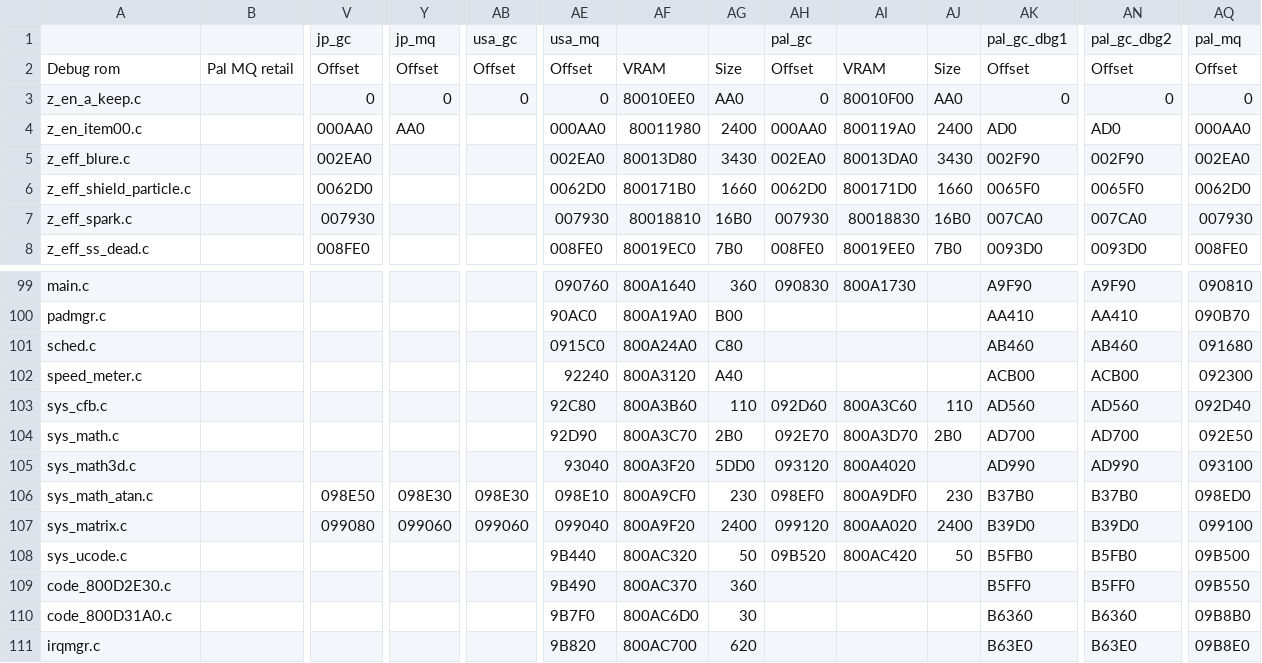
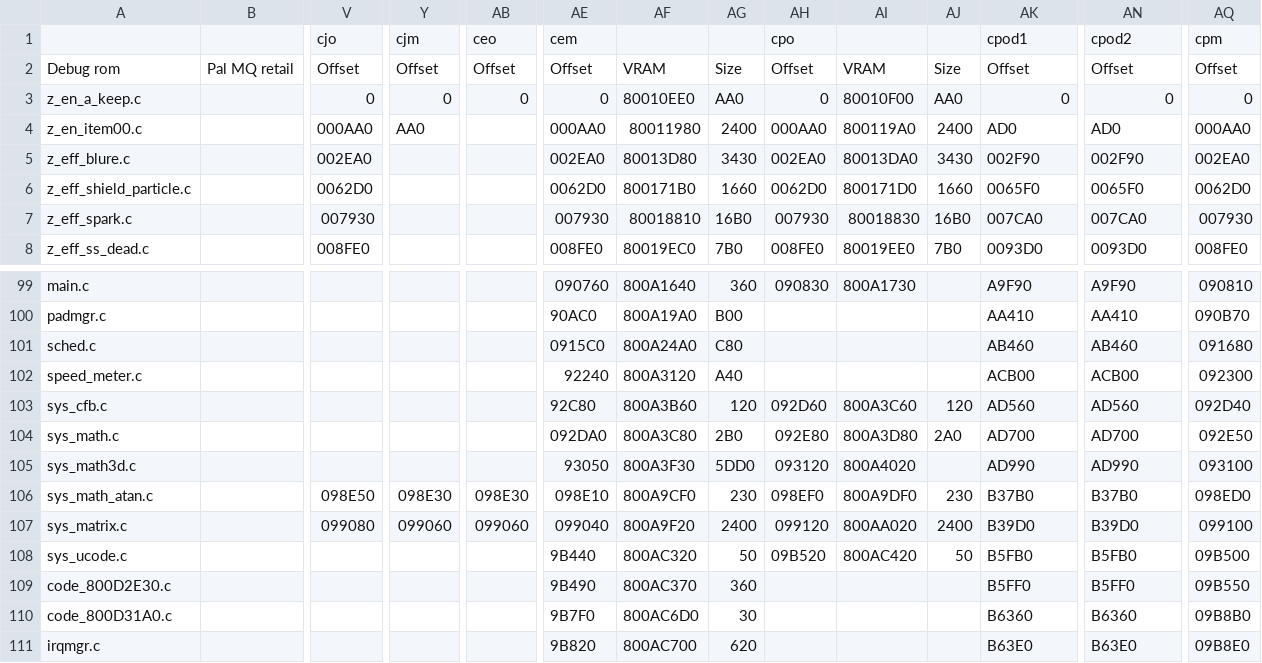
Before and after one commit to Decompollaborate/zelda64_compare, a CSV file: oot/tables/code.text.csv, drawn as a sheet; only a part is shown, gaps mark what is left out; removed rows and columns are numbered as before the commit, all else as after; rows hold the shown columns only; the diff names each change by its address in the sheet, - before the commit and + after, or states it on an @@ line.

```diff
--- a/oot/tables/code.text.csv
+++ b/oot/tables/code.text.csv
-row 1:  |  | jp_gc | jp_mq | usa_gc | usa_mq |  |  | pal_gc |  |  | pal_gc_dbg1 | pal_gc_dbg2 | pal_mq
+row 1:  |  | cjo | cjm | ceo | cem |  |  | cpo |  |  | cpod1 | cpod2 | cpm
-AG103: 110
+AG103: 120
-AJ103: 110
+AJ103: 120
-AE104: 92D90
+AE104: 092DA0
-AF104: 800A3C70
+AF104: 800A3C80
-AH104: 092E70
+AH104: 092E80
-AI104: 800A3D70
+AI104: 800A3D80
-AJ104: 2B0
+AJ104: 2A0
-AE105: 93040
+AE105: 93050
-AF105: 800A3F20
+AF105: 800A3F30
```
Also changed, not shown: oot/tables/boot.text.csv, 38 other files.
